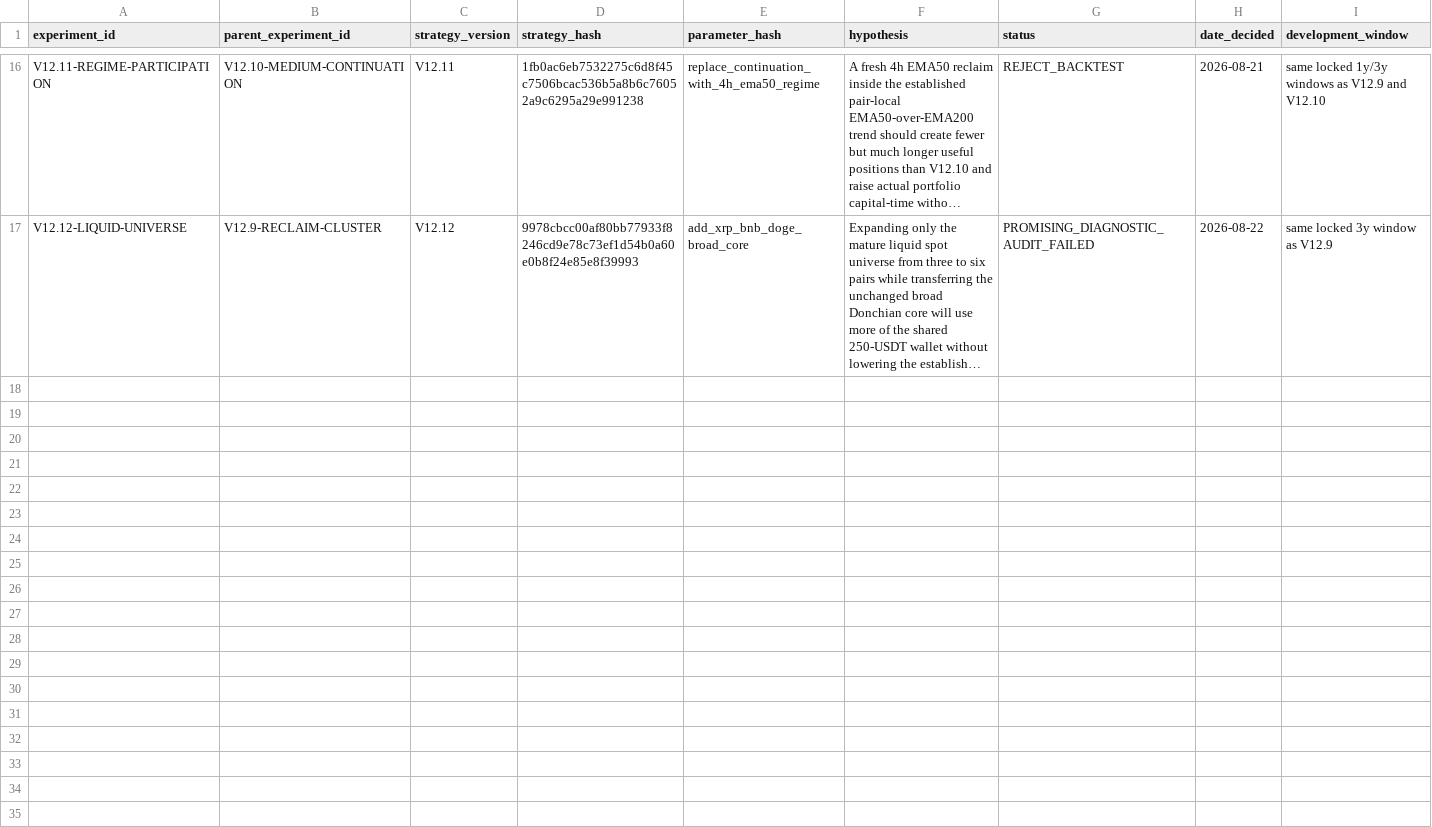
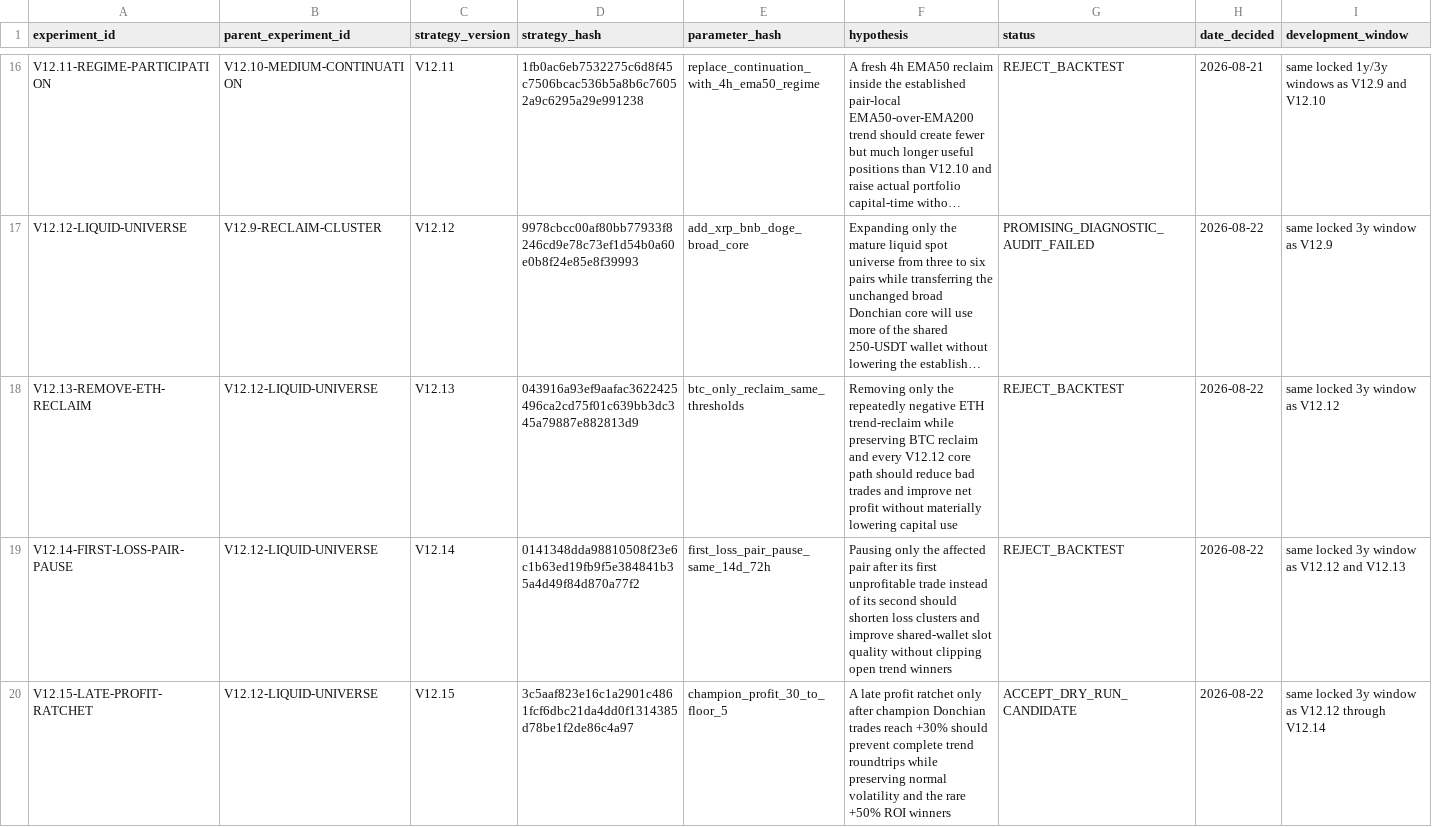
Before and after one commit to boomarank2-commits/ai-trading-agent, a CSV file: research/trial_ledger.csv, drawn as a sheet; only a part is shown, gaps mark what is left out; long unchanged cells end in …; rows hold the shown columns only; the diff names each change by its address in the sheet, - before the commit and + after, or states it on an @@ line.

Commit message:
Promote validated V12.15 dry-run candidate

```diff
--- a/research/trial_ledger.csv
+++ b/research/trial_ledger.csv
+row 18: V12.13-REMOVE-ETH-RECLAIM | V12.12-LIQUID-UNIVERSE | V12.13 | 043916a93ef9aafac3622425496ca2cd75f01c639bb3dc345a79887e882813d9 | btc_only_reclaim_same_thresholds | Removing only the repeatedly negative ETH trend-reclaim while preserving BTC reclaim and every V12.12 core path should reduce bad trades and improve net profit without materially lowering capital use | REJECT_BACKTEST | 2026-08-22 | same locked 3y window as V12.12
+row 19: V12.14-FIRST-LOSS-PAIR-PAUSE | V12.12-LIQUID-UNIVERSE | V12.14 | 0141348dda98810508f23e6c1b63ed19fb9f5e384841b35a4d49f84d870a77f2 | first_loss_pair_pause_same_14d_72h | Pausing only the affected pair after its first unprofitable trade instead of its second should shorten loss clusters and improve shared-wallet slot quality without clipping open trend winners | REJECT_BACKTEST | 2026-08-22 | same locked 3y window as V12.12 and V12.13
+row 20: V12.15-LATE-PROFIT-RATCHET | V12.12-LIQUID-UNIVERSE | V12.15 | 3c5aaf823e16c1a2901c4861fcf6dbc21da4dd0f1314385d78be1f2de86c4a97 | champion_profit_30_to_floor_5 | A late profit ratchet only after champion Donchian trades reach +30% should prevent complete trend roundtrips while preserving normal volatility and the rare +50% ROI winners | ACCEPT_DRY_RUN_CANDIDATE | 2026-08-22 | same locked 3y window as V12.12 through V12.14
```
Also changed, not shown: research/executed_test_fingerprints.csv, 22 other files.
